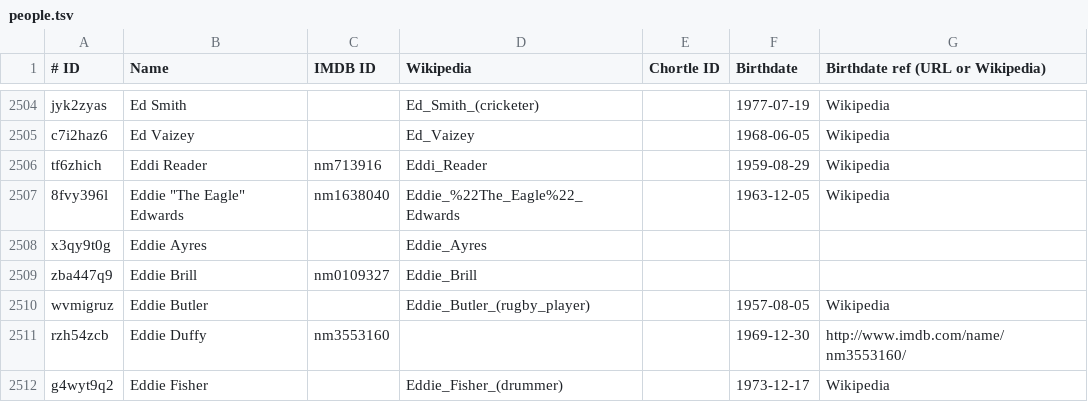
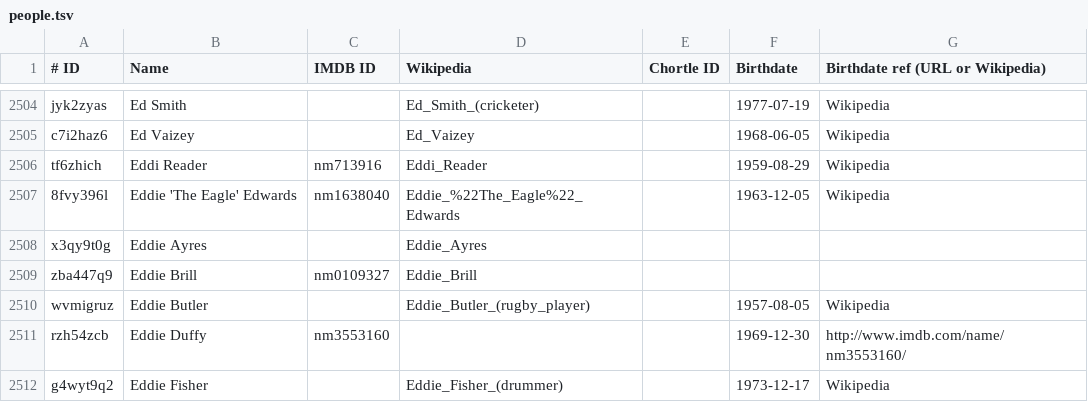
Before and after one commit to slowe/panelshows, a TSV file: people/people.tsv, drawn as a sheet; only a part is shown, gaps mark what is left out.

Commit message:
Fix quoting

```diff
--- a/people/people.tsv
+++ b/people/people.tsv
@@ -2506,3 +2506,3 @@ c7i2haz6	Ed Vaizey		Ed_Vaizey		1968-06-05	Wikipedia
 tf6zhich	Eddi Reader	nm713916	Eddi_Reader		1959-08-29	Wikipedia
-8fvy396l	Eddie "The Eagle" Edwards	nm1638040	Eddie_%22The_Eagle%22_Edwards		1963-12-05	Wikipedia
+8fvy396l	Eddie 'The Eagle' Edwards	nm1638040	Eddie_%22The_Eagle%22_Edwards		1963-12-05	Wikipedia
 x3qy9t0g	Eddie Ayres		Eddie_Ayres			
```
